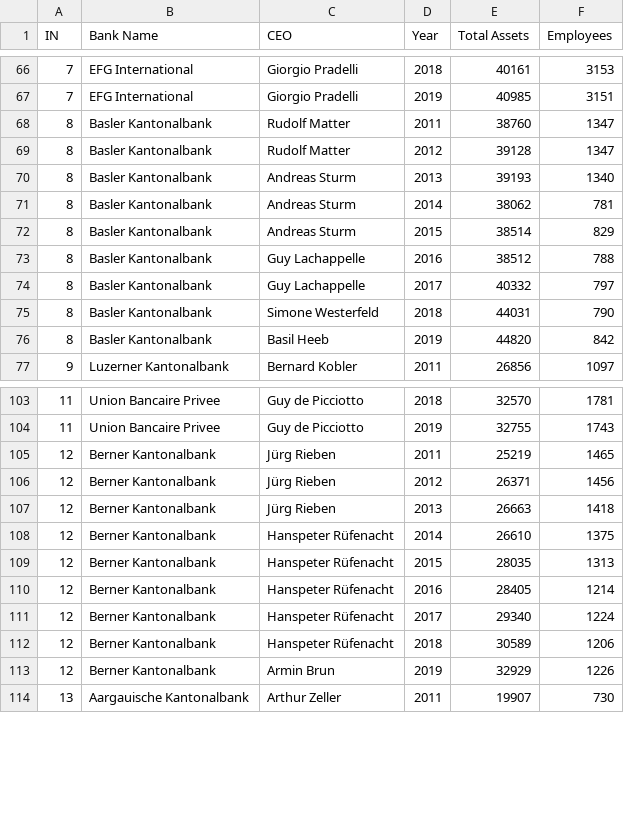
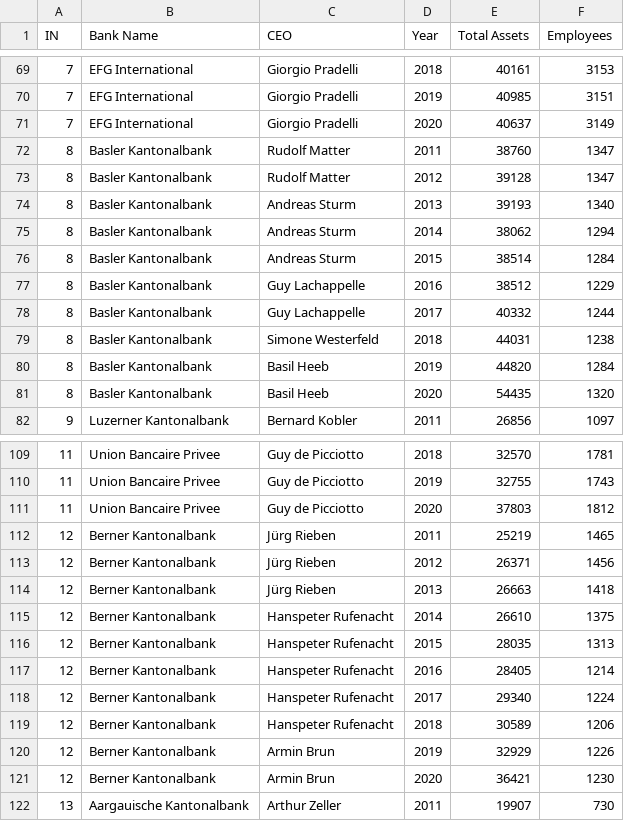
Before and after one commit to spribylova/Data, a CSV file: Assets.csv, drawn as a sheet; only a part is shown, gaps mark what is left out; the diff covers the shown part only.

Commit message:
Add files via upload

```diff
--- a/Assets.csv
+++ b/Assets.csv
@@ -67,2 +70,3 @@ IN,Bank Name,CEO,Year,Total Assets,Employees
 7,EFG International,Giorgio Pradelli,2019,40985,3151
+7,EFG International,Giorgio Pradelli,2020,40637,3149
 8,Basler Kantonalbank,Rudolf Matter,2011,38760,1347
@@ -70,8 +74,9 @@ IN,Bank Name,CEO,Year,Total Assets,Employees
 8,Basler Kantonalbank,Andreas Sturm,2013,39193,1340
-8,Basler Kantonalbank,Andreas Sturm,2014,38062,781
-8,Basler Kantonalbank,Andreas Sturm,2015,38514,829
-8,Basler Kantonalbank,Guy Lachappelle,2016,38512,788
-8,Basler Kantonalbank,Guy Lachappelle,2017,40332,797
-8,Basler Kantonalbank,Simone Westerfeld,2018,44031,790
-8,Basler Kantonalbank,Basil Heeb,2019,44820,842
+8,Basler Kantonalbank,Andreas Sturm,2014,38062,1294
+8,Basler Kantonalbank,Andreas Sturm,2015,38514,1284
+8,Basler Kantonalbank,Guy Lachappelle,2016,38512,1229
+8,Basler Kantonalbank,Guy Lachappelle,2017,40332,1244
+8,Basler Kantonalbank,Simone Westerfeld,2018,44031,1238
+8,Basler Kantonalbank,Basil Heeb,2019,44820,1284
+8,Basler Kantonalbank,Basil Heeb,2020,54435,1320
 9,Luzerner Kantonalbank,Bernard Kobler,2011,26856,1097
@@ -104,2 +110,3 @@ IN,Bank Name,CEO,Year,Total Assets,Employees
 11,Union Bancaire Privee,Guy de Picciotto,2019,32755,1743
+11,Union Bancaire Privee,Guy de Picciotto,2020,37803,1812
 12,Berner Kantonalbank,Jürg Rieben ,2011,25219,1465
@@ -107,8 +114,9 @@ IN,Bank Name,CEO,Year,Total Assets,Employees
 12,Berner Kantonalbank,Jürg Rieben ,2013,26663,1418
-12,Berner Kantonalbank,Hanspeter Rüfenacht ,2014,26610,1375
-12,Berner Kantonalbank,Hanspeter Rüfenacht ,2015,28035,1313
-12,Berner Kantonalbank,Hanspeter Rüfenacht ,2016,28405,1214
-12,Berner Kantonalbank,Hanspeter Rüfenacht ,2017,29340,1224
-12,Berner Kantonalbank,Hanspeter Rüfenacht ,2018,30589,1206
+12,Berner Kantonalbank,Hanspeter Rufenacht ,2014,26610,1375
+12,Berner Kantonalbank,Hanspeter Rufenacht ,2015,28035,1313
+12,Berner Kantonalbank,Hanspeter Rufenacht ,2016,28405,1214
+12,Berner Kantonalbank,Hanspeter Rufenacht ,2017,29340,1224
+12,Berner Kantonalbank,Hanspeter Rufenacht ,2018,30589,1206
 12,Berner Kantonalbank,Armin Brun,2019,32929,1226
+12,Berner Kantonalbank,Armin Brun,2020,36421,1230
 13,Aargauische Kantonalbank,Arthur Zeller,2011,19907,730
```
Also changed, not shown: 4 added rows and 58 edited cells elsewhere in this file.
